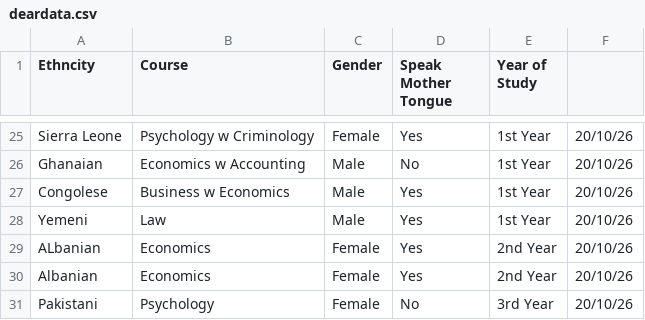
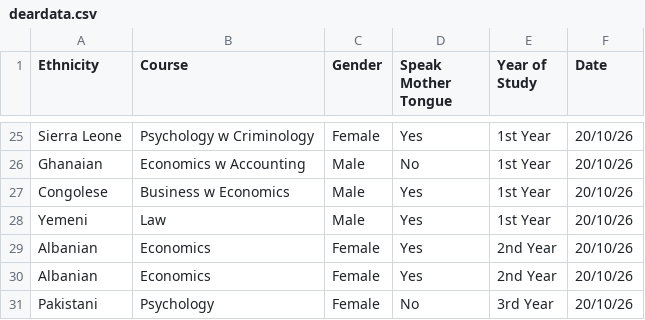
Before and after one commit to mariii111/Dear-Data-100, a CSV file: deardata.csv, drawn as a sheet; only a part is shown, gaps mark what is left out; the diff names each change by its address in the sheet, - before the commit and + after, or states it on an @@ line.

Commit message:
Clean and standardize deardata.csv

```diff
--- a/deardata.csv
+++ b/deardata.csv
-A1: Ethncity
+A1: Ethnicity
-F1: (empty)
+F1: Date
-A29 (Ethnicity): ALbanian
+A29 (Ethnicity): Albanian
```
